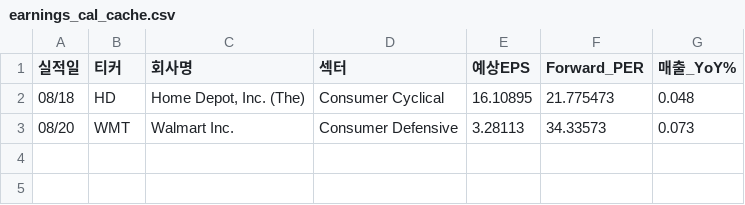
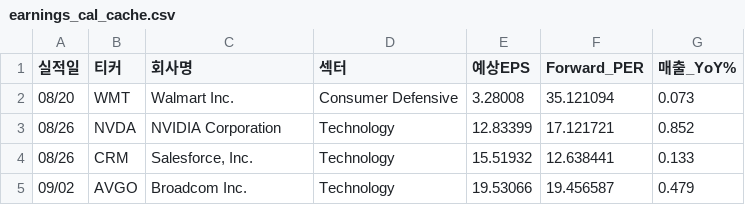
Before and after one commit to dicacros-gif/claude, a CSV file: data/earnings_cal_cache.csv, drawn as a sheet.

```diff
--- a/data/earnings_cal_cache.csv
+++ b/data/earnings_cal_cache.csv
@@ -1,3 +1,5 @@
 실적일,티커,회사명,섹터,예상EPS,Forward_PER,매출_YoY%
-08/18,HD,"Home Depot, Inc. (The)",Consumer Cyclical,16.10895,21.775473,0.048
-08/20,WMT,Walmart Inc.,Consumer Defensive,3.28113,34.33573,0.073
+08/20,WMT,Walmart Inc.,Consumer Defensive,3.28008,35.121094,0.073
+08/26,NVDA,NVIDIA Corporation,Technology,12.83399,17.121721,0.852
+08/26,CRM,"Salesforce, Inc.",Technology,15.51932,12.638441,0.133
+09/02,AVGO,Broadcom Inc.,Technology,19.53066,19.456587,0.479
```
Also changed, not shown: data/insider_buys_cache.csv, data/market_index_cache.csv, 6 other files.
